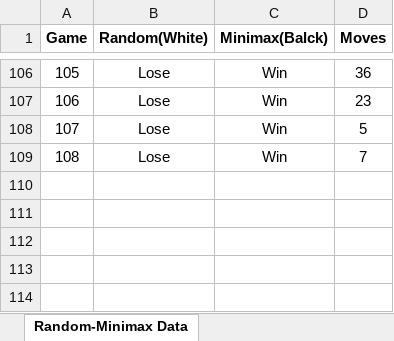
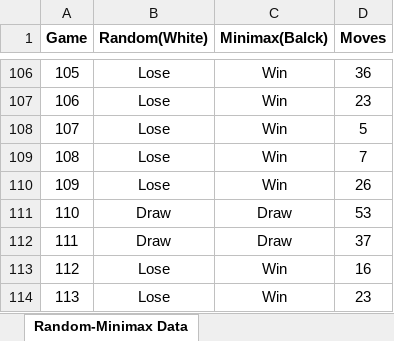
Before and after one commit to Maurizio-Meschi/Chess_UE5.2, an Excel workbook: Game_Data/Statistics/Statistics.xlsx, sheet Random-Minimax Data, drawn as a sheet; only a part is shown, gaps mark what is left out; values as stored, in another font and other column widths than the file's, no borders; the diff names each change by its address in the sheet, - before the commit and + after, or states it on an @@ line.

```diff
--- a/Game_Data/Statistics/Statistics.xlsx (sheet Random-Minimax Data)
+++ b/Game_Data/Statistics/Statistics.xlsx (sheet Random-Minimax Data)
+row 110: 109 | Lose | Win | 26
+row 111: 110 | Draw | Draw | 53
+row 112: 111 | Draw | Draw | 37
+row 113: 112 | Lose | Win | 16
+row 114: 113 | Lose | Win | 23
```
Also changed, not shown: sheet Human-Minimax Data, sheet Minimax-Minimax Data, sheet Minimax-Minimax Statistics, sheet Human-Random Data, sheet Random-Minimax Statistics, sheet Human-Random Statistics, 1 more sheet, other sheet tabs, 7 other files.
